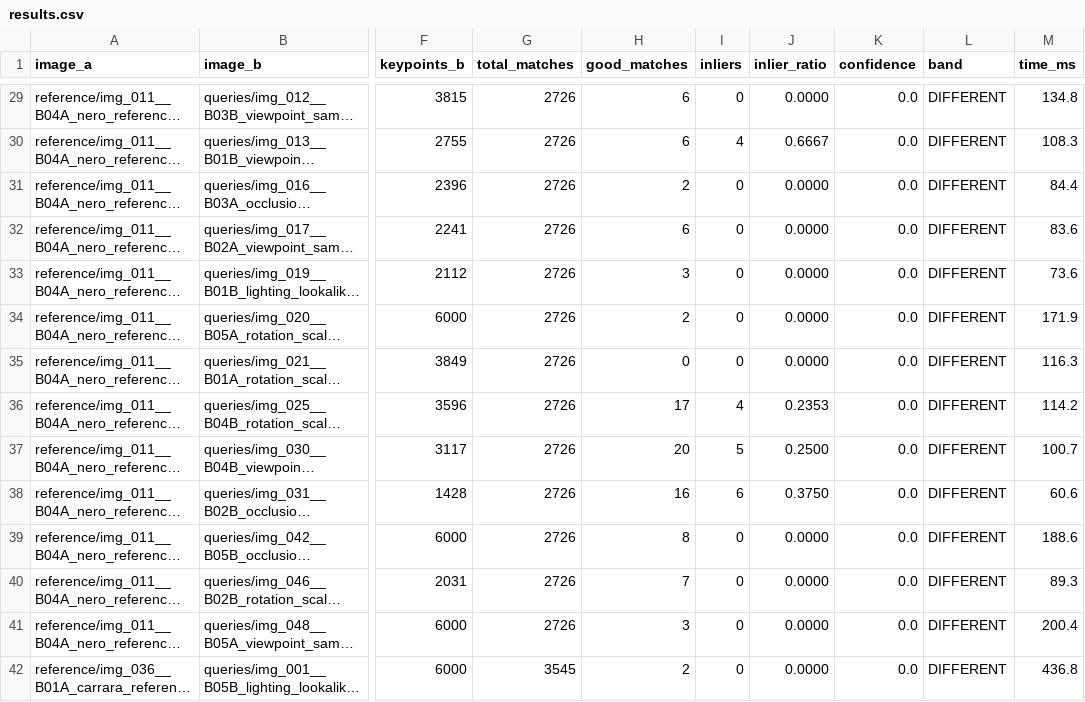
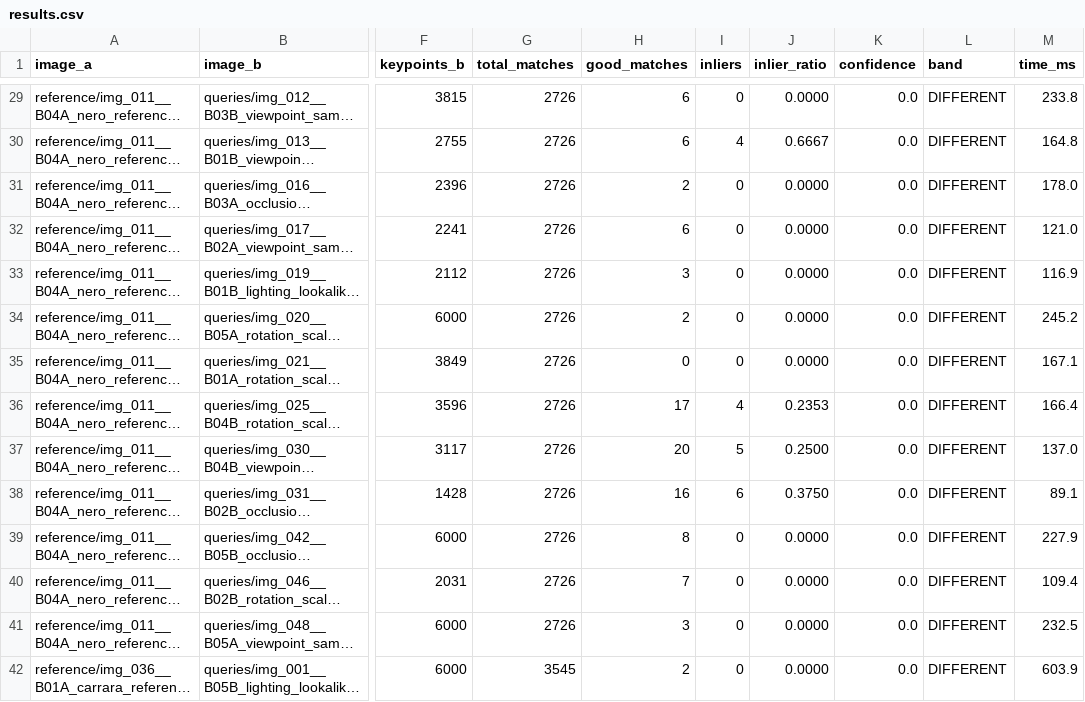
Before and after one commit to SachinManral/nmg-imageprocessing, a CSV file: results.csv, drawn as a sheet; only a part is shown, gaps mark what is left out; long unchanged cells end in …; the diff covers the shown part only; the diff names each change by its address in the sheet, - before the commit and + after, or states it on an @@ line.

```diff
--- a/results.csv
+++ b/results.csv
-M29 (time_ms): 134.8
+M29 (time_ms): 233.8
-M30 (time_ms): 108.3
+M30 (time_ms): 164.8
-M31 (time_ms): 84.4
+M31 (time_ms): 178.0
-M32 (time_ms): 83.6
+M32 (time_ms): 121.0
-M33 (time_ms): 73.6
+M33 (time_ms): 116.9
-M34 (time_ms): 171.9
+M34 (time_ms): 245.2
-M35 (time_ms): 116.3
+M35 (time_ms): 167.1
-M36 (time_ms): 114.2
+M36 (time_ms): 166.4
-M37 (time_ms): 100.7
+M37 (time_ms): 137.0
-M38 (time_ms): 60.6
+M38 (time_ms): 89.1
-M39 (time_ms): 188.6
+M39 (time_ms): 227.9
-M40 (time_ms): 89.3
+M40 (time_ms): 109.4
-M41 (time_ms): 200.4
+M41 (time_ms): 232.5
-M42 (time_ms): 436.8
+M42 (time_ms): 603.9
```
Also changed, not shown: 86 edited cells elsewhere in this file, 7 other files.
